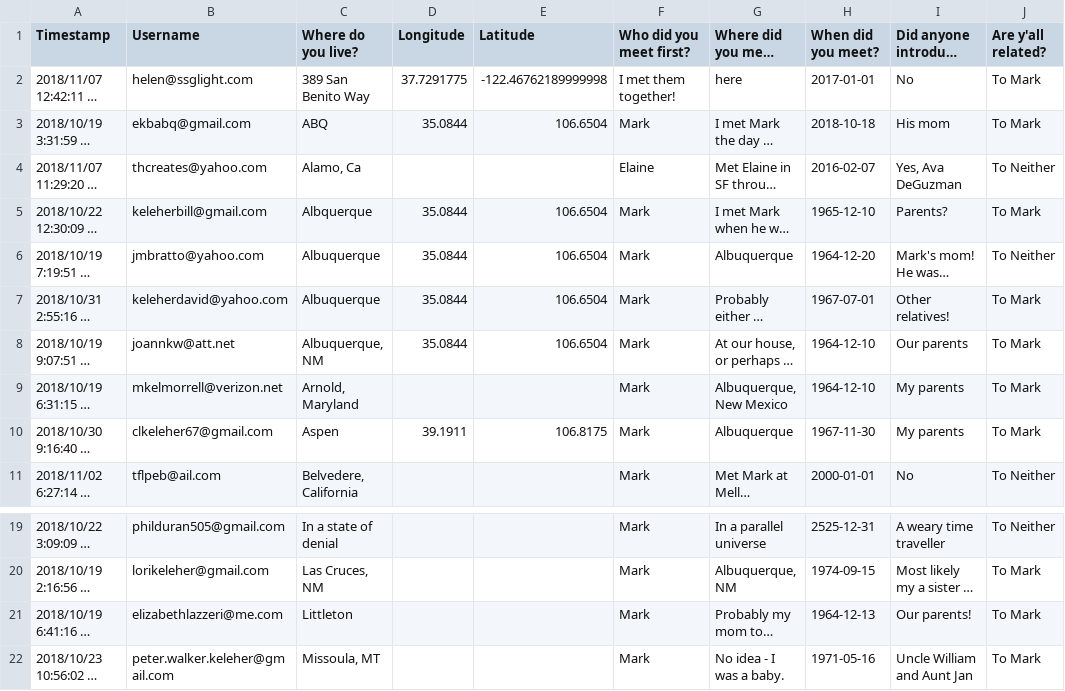
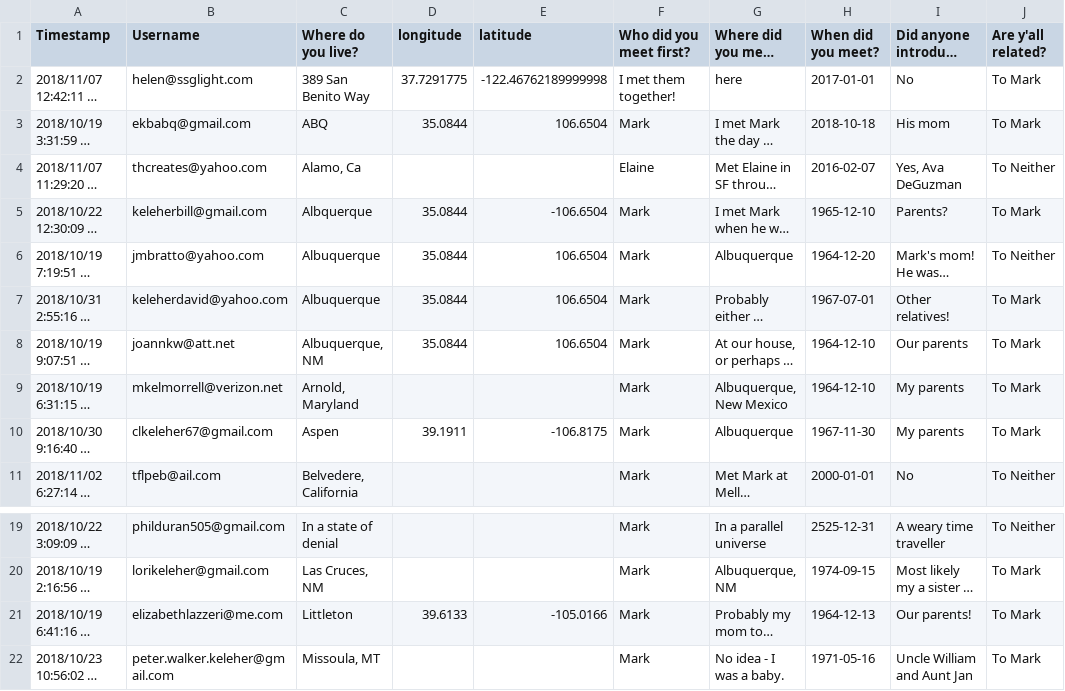
Before and after one commit to asteroidb612/wedding-present, a CSV file: wedding.csv, drawn as a sheet; only a part is shown, gaps mark what is left out; long unchanged cells end in …; the diff names each change by its address in the sheet, - before the commit and + after, or states it on an @@ line.

Commit message:
Our data is in the map

```diff
--- a/wedding.csv
+++ b/wedding.csv
-D1: Longitude
+D1: longitude
-E1: Latitude
+E1: latitude
-E5 (latitude): 106.6504
+E5 (latitude): -106.6504
-E10 (latitude): 106.8175
+E10 (latitude): -106.8175
-D21 (longitude): (empty)
+D21 (longitude): 39.6133
-E21 (latitude): (empty)
+E21 (latitude): -105.0166
```
Also changed, not shown: 1 other file.
